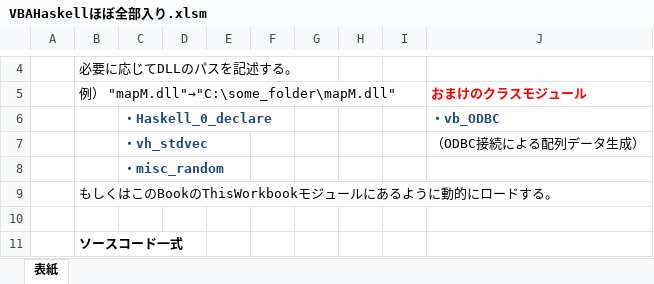
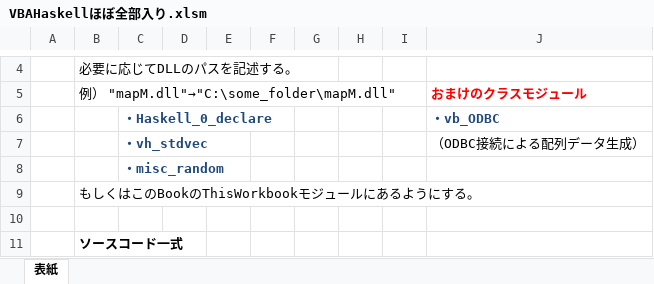
Before and after one commit to mYmd/VBA, an Excel workbook: bin/VBAHaskellほぼ全部入り.xlsm, sheet 表紙, drawn as a sheet; only a part is shown, gaps mark what is left out; values as stored, in another font and other column widths than the file's, no borders; charts and pictures not drawn; the diff names each change by its address in the sheet, - before the commit and + after, or states it on an @@ line.

```diff
--- a/bin/VBAHaskellほぼ全部入り.xlsm (sheet 表紙)
+++ b/bin/VBAHaskellほぼ全部入り.xlsm (sheet 表紙)
-B9: もしくはこのBookのThisWorkbookモジュールにあるように動的にロードする。
+B9: もしくはこのBookのThisWorkbookモジュールにあるようにする。
```
Also changed, not shown: 1 other file.
